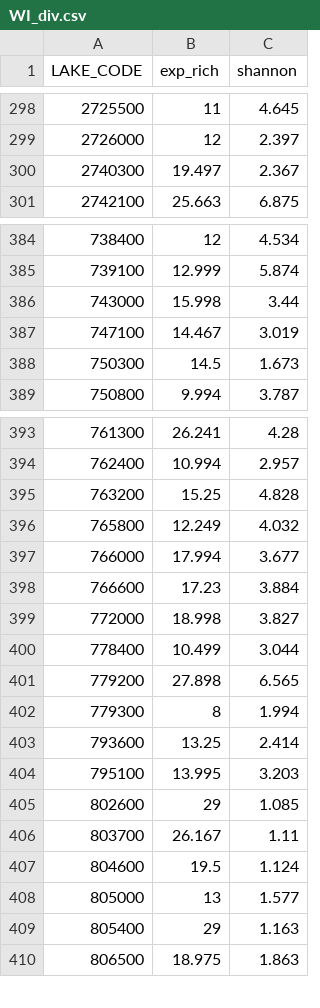
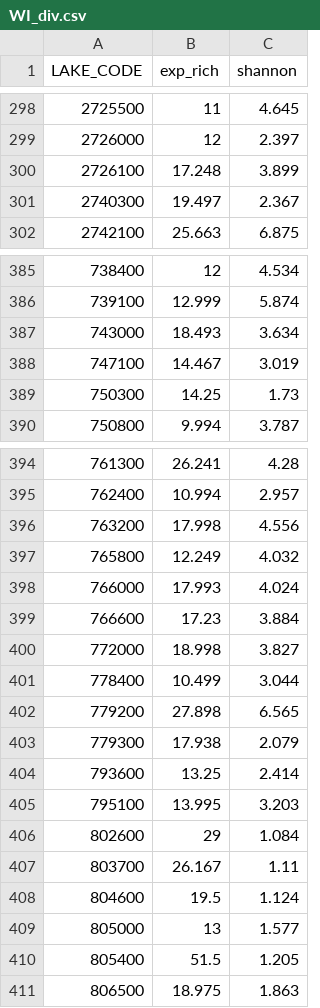
Before and after one commit to kingka21/Connectivity_LAKEandSTREAM_fish, a CSV file: Datasets/WI_div.csv, drawn as a sheet; only a part is shown, gaps mark what is left out; the diff covers the shown part only.

```diff
--- a/Datasets/WI_div.csv
+++ b/Datasets/WI_div.csv
@@ -299,2 +299,3 @@
 "2726000",12,2.397
+"2726100",17.248,3.899
 "2740300",19.497,2.367
@@ -385,5 +386,5 @@
 "739100",12.999,5.874
-"743000",15.998,3.44
+"743000",18.493,3.634
 "747100",14.467,3.019
-"750300",14.5,1.673
+"750300",14.25,1.73
 "750800",9.994,3.787
@@ -394,5 +395,5 @@
 "762400",10.994,2.957
-"763200",15.25,4.828
+"763200",17.998,4.556
 "765800",12.249,4.032
-"766000",17.994,3.677
+"766000",17.993,4.024
 "766600",17.23,3.884
@@ -401,6 +402,6 @@
 "779200",27.898,6.565
-"779300",8,1.994
+"779300",17.938,2.079
 "793600",13.25,2.414
 "795100",13.995,3.203
-"802600",29,1.085
+"802600",29,1.084
 "803700",26.167,1.11
@@ -408,3 +409,3 @@
 "805000",13,1.577
-"805400",29,1.163
+"805400",51.5,1.205
 "806500",18.975,1.863
```
Also changed, not shown: 6 edited cells elsewhere in this file, Datasets/MI_div.csv, Datasets/NHME_div.csv, 6 other files.
